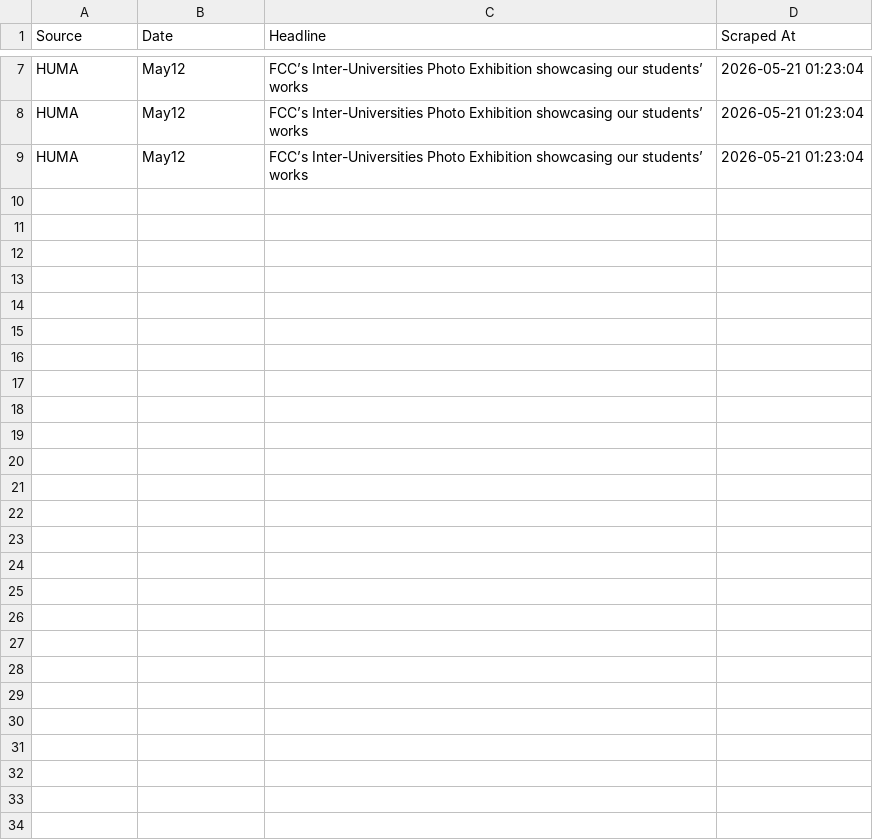
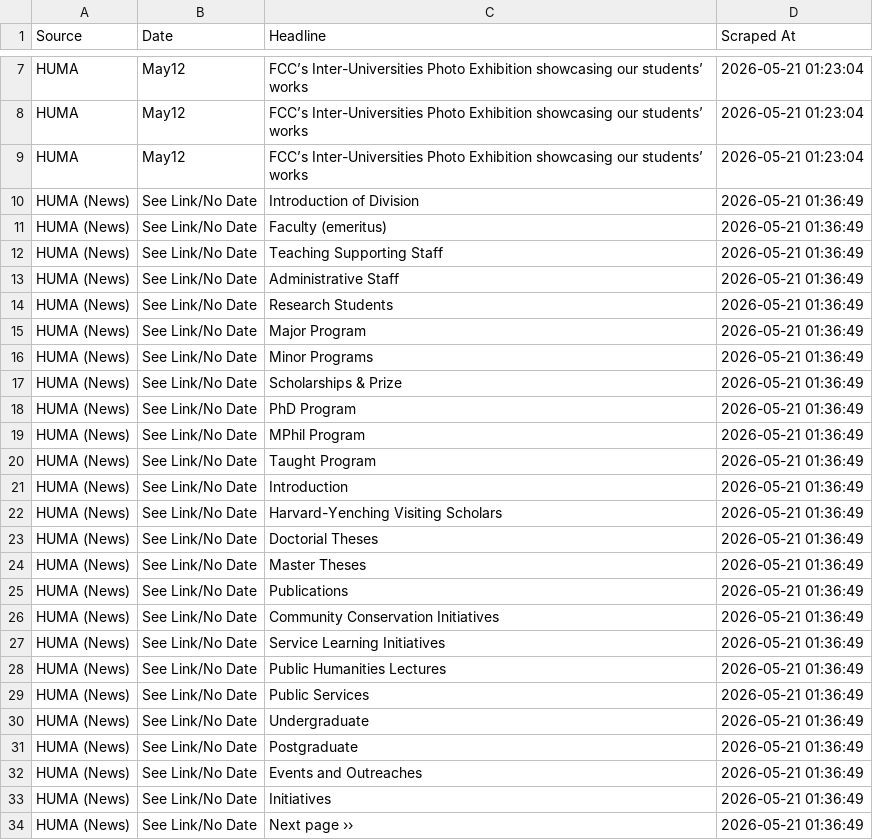
Before and after one commit to Nikki-work/hkust-scraper, a CSV file: news.csv, drawn as a sheet; only a part is shown, gaps mark what is left out; the diff names each change by its address in the sheet, - before the commit and + after, or states it on an @@ line.

```diff
--- a/news.csv
+++ b/news.csv
+row 10: HUMA (News) | See Link/No Date | Introduction of Division | 2026-05-21 01:36:49
+row 11: HUMA (News) | See Link/No Date | Faculty (emeritus) | 2026-05-21 01:36:49
+row 12: HUMA (News) | See Link/No Date | Teaching Supporting Staff | 2026-05-21 01:36:49
+row 13: HUMA (News) | See Link/No Date | Administrative Staff | 2026-05-21 01:36:49
+row 14: HUMA (News) | See Link/No Date | Research Students | 2026-05-21 01:36:49
+row 15: HUMA (News) | See Link/No Date | Major Program | 2026-05-21 01:36:49
+row 16: HUMA (News) | See Link/No Date | Minor Programs | 2026-05-21 01:36:49
+row 17: HUMA (News) | See Link/No Date | Scholarships & Prize | 2026-05-21 01:36:49
+row 18: HUMA (News) | See Link/No Date | PhD Program | 2026-05-21 01:36:49
+row 19: HUMA (News) | See Link/No Date | MPhil Program | 2026-05-21 01:36:49
+row 20: HUMA (News) | See Link/No Date | Taught Program | 2026-05-21 01:36:49
+row 21: HUMA (News) | See Link/No Date | Introduction | 2026-05-21 01:36:49
+row 22: HUMA (News) | See Link/No Date | Harvard-Yenching Visiting Scholars | 2026-05-21 01:36:49
+row 23: HUMA (News) | See Link/No Date | Doctorial Theses | 2026-05-21 01:36:49
+row 24: HUMA (News) | See Link/No Date | Master Theses | 2026-05-21 01:36:49
+row 25: HUMA (News) | See Link/No Date | Publications | 2026-05-21 01:36:49
+row 26: HUMA (News) | See Link/No Date | Community Conservation Initiatives | 2026-05-21 01:36:49
+row 27: HUMA (News) | See Link/No Date | Service Learning Initiatives | 2026-05-21 01:36:49
+row 28: HUMA (News) | See Link/No Date | Public Humanities Lectures | 2026-05-21 01:36:49
+row 29: HUMA (News) | See Link/No Date | Public Services | 2026-05-21 01:36:49
+row 30: HUMA (News) | See Link/No Date | Undergraduate | 2026-05-21 01:36:49
+row 31: HUMA (News) | See Link/No Date | Postgraduate | 2026-05-21 01:36:49
+row 32: HUMA (News) | See Link/No Date | Events and Outreaches | 2026-05-21 01:36:49
+row 33: HUMA (News) | See Link/No Date | Initiatives | 2026-05-21 01:36:49
+row 34: HUMA (News) | See Link/No Date | Next page ›› | 2026-05-21 01:36:49
```
